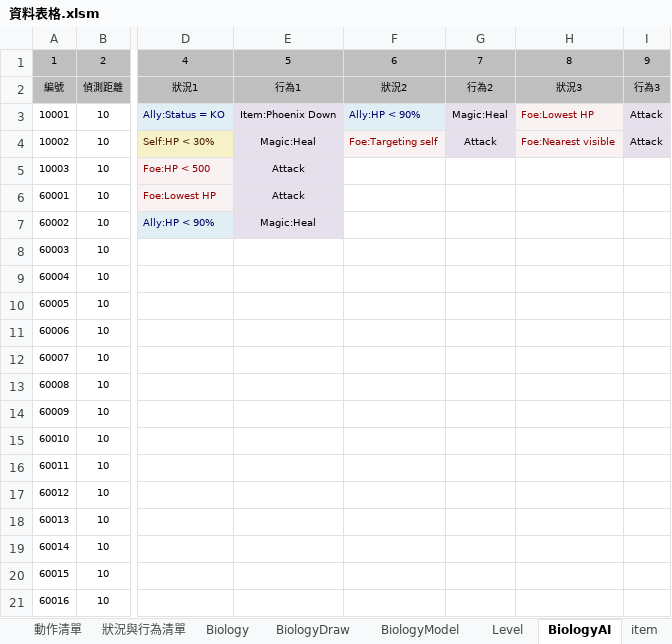
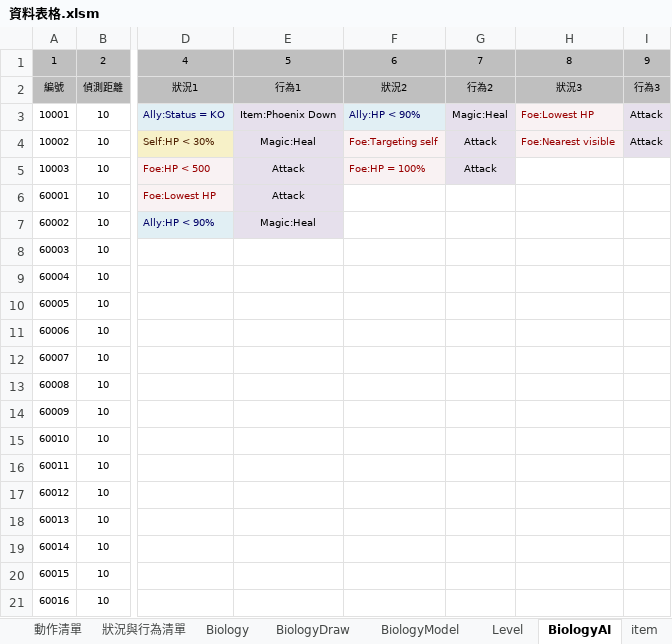
Before and after one commit to sakmor/uFantasy, an Excel workbook: 企劃資料/資料表格.xlsm, sheet BiologyAI, drawn as a sheet; only a part is shown, gaps mark what is left out; values as stored, in another font and other column widths than the file's, no borders; the diff names each change by its address in the sheet, - before the commit and + after, or states it on an @@ line.

```diff
--- a/企劃資料/資料表格.xlsm (sheet BiologyAI)
+++ b/企劃資料/資料表格.xlsm (sheet BiologyAI)
-F5: (empty)
+F5: Foe:HP = 100%
-F5 fill: none
+F5 fill: #F9F2F3
-G5: (empty)
+G5: Attack
-G5 fill: none
+G5 fill: #E6E0EC
```
Also changed, not shown: 6 other files.
